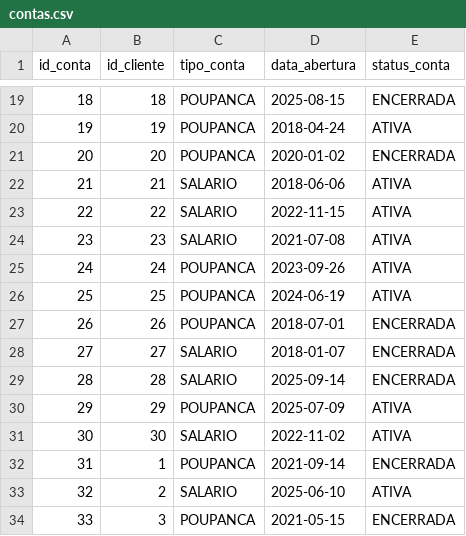
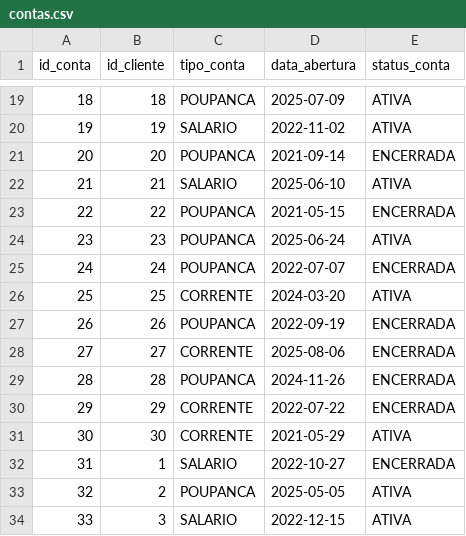
Before and after one commit to T0ntow/case-junior-sicredi, a CSV file: data_sample/contas.csv, drawn as a sheet; only a part is shown, gaps mark what is left out; the diff covers the shown part only.

```diff
--- a/data_sample/contas.csv
+++ b/data_sample/contas.csv
@@ -19,16 +19,16 @@ id_conta,id_cliente,tipo_conta,data_abertura,status_conta
-18,18,POUPANCA,2025-08-15,ENCERRADA
-19,19,POUPANCA,2018-04-24,ATIVA
-20,20,POUPANCA,2020-01-02,ENCERRADA
-21,21,SALARIO,2018-06-06,ATIVA
-22,22,SALARIO,2022-11-15,ATIVA
-23,23,SALARIO,2021-07-08,ATIVA
-24,24,POUPANCA,2023-09-26,ATIVA
-25,25,POUPANCA,2024-06-19,ATIVA
-26,26,POUPANCA,2018-07-01,ENCERRADA
-27,27,SALARIO,2018-01-07,ENCERRADA
-28,28,SALARIO,2025-09-14,ENCERRADA
-29,29,POUPANCA,2025-07-09,ATIVA
-30,30,SALARIO,2022-11-02,ATIVA
-31,1,POUPANCA,2021-09-14,ENCERRADA
-32,2,SALARIO,2025-06-10,ATIVA
-33,3,POUPANCA,2021-05-15,ENCERRADA
+18,18,POUPANCA,2025-07-09,ATIVA
+19,19,SALARIO,2022-11-02,ATIVA
+20,20,POUPANCA,2021-09-14,ENCERRADA
+21,21,SALARIO,2025-06-10,ATIVA
+22,22,POUPANCA,2021-05-15,ENCERRADA
+23,23,POUPANCA,2025-06-24,ATIVA
+24,24,POUPANCA,2022-07-07,ENCERRADA
+25,25,CORRENTE,2024-03-20,ATIVA
+26,26,POUPANCA,2022-09-19,ENCERRADA
+27,27,CORRENTE,2025-08-06,ENCERRADA
+28,28,POUPANCA,2024-11-26,ENCERRADA
+29,29,CORRENTE,2022-07-22,ENCERRADA
+30,30,CORRENTE,2021-05-29,ATIVA
+31,1,SALARIO,2022-10-27,ENCERRADA
+32,2,POUPANCA,2025-05-05,ATIVA
+33,3,SALARIO,2022-12-15,ATIVA
```
Also changed, not shown: 41 edited cells elsewhere in this file, data_sample/clientes.csv, data_sample/transacoes_pix.csv, 3 other files.
